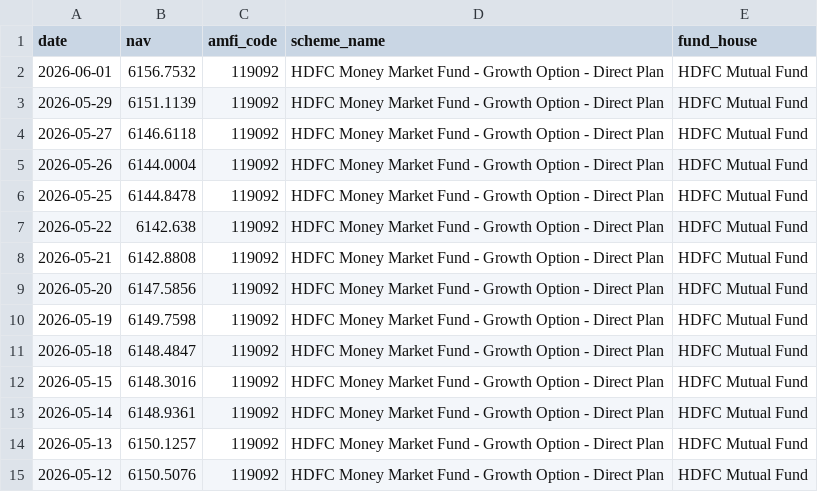
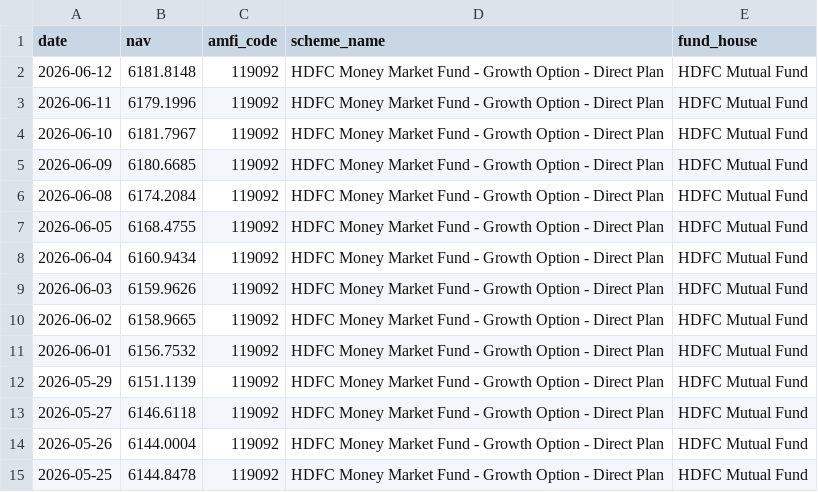
Before and after one commit to arushigarg880/bluestock-capstone, a CSV file: data/raw/live_nav_119092.csv, drawn as a sheet; only a part is shown; the shorter side is filled out with more unchanged rows.

```diff
--- a/data/raw/live_nav_119092.csv
+++ b/data/raw/live_nav_119092.csv
@@ -1,2 +1,11 @@
 date,nav,amfi_code,scheme_name,fund_house
+2026-06-12,6181.8148,119092,HDFC Money Market Fund - Growth Option - Direct Plan,HDFC Mutual Fund
+2026-06-11,6179.1996,119092,HDFC Money Market Fund - Growth Option - Direct Plan,HDFC Mutual Fund
+2026-06-10,6181.7967,119092,HDFC Money Market Fund - Growth Option - Direct Plan,HDFC Mutual Fund
+2026-06-09,6180.6685,119092,HDFC Money Market Fund - Growth Option - Direct Plan,HDFC Mutual Fund
+2026-06-08,6174.2084,119092,HDFC Money Market Fund - Growth Option - Direct Plan,HDFC Mutual Fund
+2026-06-05,6168.4755,119092,HDFC Money Market Fund - Growth Option - Direct Plan,HDFC Mutual Fund
+2026-06-04,6160.9434,119092,HDFC Money Market Fund - Growth Option - Direct Plan,HDFC Mutual Fund
+2026-06-03,6159.9626,119092,HDFC Money Market Fund - Growth Option - Direct Plan,HDFC Mutual Fund
+2026-06-02,6158.9665,119092,HDFC Money Market Fund - Growth Option - Direct Plan,HDFC Mutual Fund
 2026-06-01,6156.7532,119092,HDFC Money Market Fund - Growth Option - Direct Plan,HDFC Mutual Fund
```
Also changed, not shown: data/raw/live_nav_118632.csv, data/raw/live_nav_119551.csv, 9 other files.
